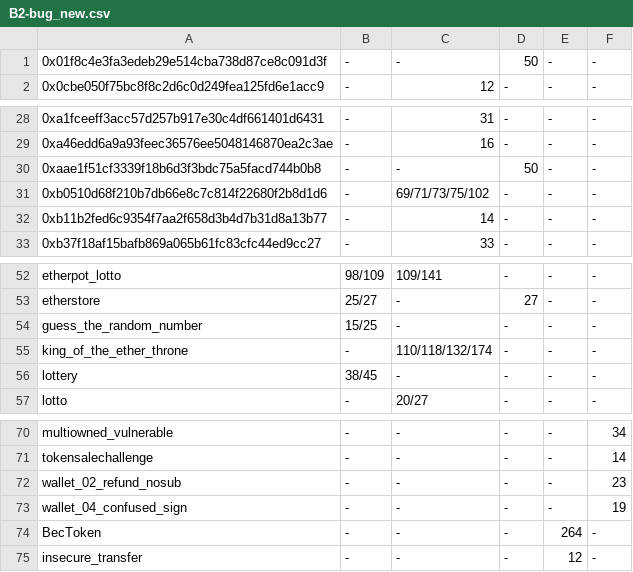
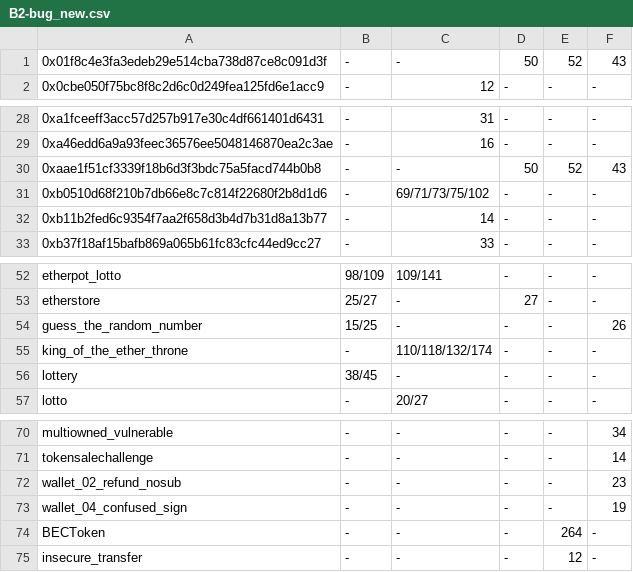
Before and after one commit to faustocarva/Smartian-Artifact, a CSV file: benchmarks/assets/B2-bug_new.csv, drawn as a sheet; only a part is shown, gaps mark what is left out.

```diff
--- a/benchmarks/assets/B2-bug_new.csv
+++ b/benchmarks/assets/B2-bug_new.csv
@@ -1,2 +1,2 @@
-0x01f8c4e3fa3edeb29e514cba738d87ce8c091d3f,-,-,50,-,-
+0x01f8c4e3fa3edeb29e514cba738d87ce8c091d3f,-,-,50,52,43
 0x0cbe050f75bc8f8c2d6c0d249fea125fd6e1acc9,-,12,-,-,-
@@ -29,3 +29,3 @@
 0xa46edd6a9a93feec36576ee5048146870ea2c3ae,-,16,-,-,-
-0xaae1f51cf3339f18b6d3f3bdc75a5facd744b0b8,-,-,50,-,-
+0xaae1f51cf3339f18b6d3f3bdc75a5facd744b0b8,-,-,50,52,43
 0xb0510d68f210b7db66e8c7c814f22680f2b8d1d6,-,69/71/73/75/102,-,-,-
@@ -53,3 +53,3 @@ etherpot_lotto,98/109,109/141,-,-,-
 etherstore,25/27,-,27,-,-
-guess_the_random_number,15/25,-,-,-,-
+guess_the_random_number,15/25,-,-,-,26
 king_of_the_ether_throne,-,110/118/132/174,-,-,-
@@ -73,3 +73,3 @@ wallet_02_refund_nosub,-,-,-,-,23
 wallet_04_confused_sign,-,-,-,-,19
-BecToken,-,-,-,264,-
+BECToken,-,-,-,264,-
 insecure_transfer,-,-,-,12,-
```
Also changed, not shown: 1 other file.
